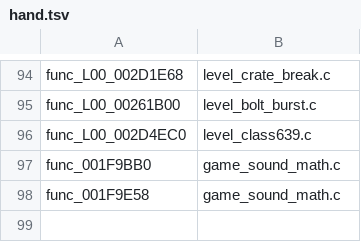
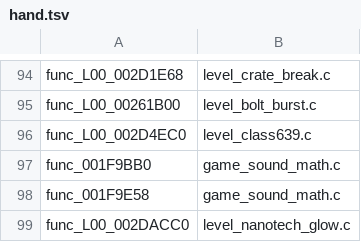
Before and after one commit to BIGGZ22/OpenRAC-NX, a TSV file: port/game/rac1-pal/hand/hand.tsv, drawn as a sheet; only a part is shown, gaps mark what is left out; the diff names each change by its address in the sheet, - before the commit and + after, or states it on an @@ line.

```diff
--- a/port/game/rac1-pal/hand/hand.tsv
+++ b/port/game/rac1-pal/hand/hand.tsv
+row 99: func_L00_002DACC0 | level_nanotech_glow.c
```
Also changed, not shown: 1 other file.
